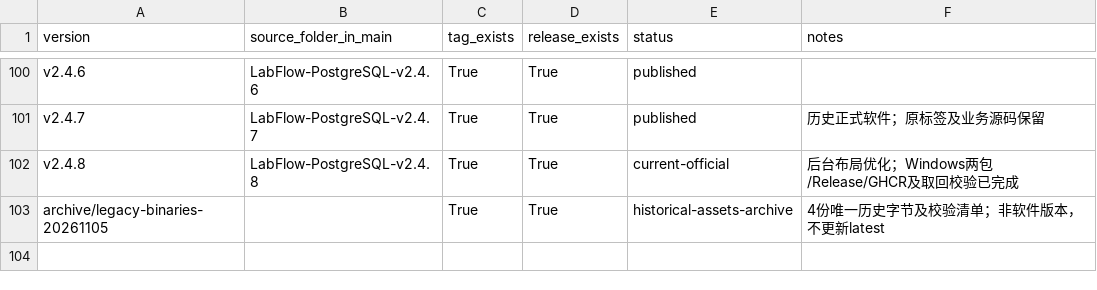
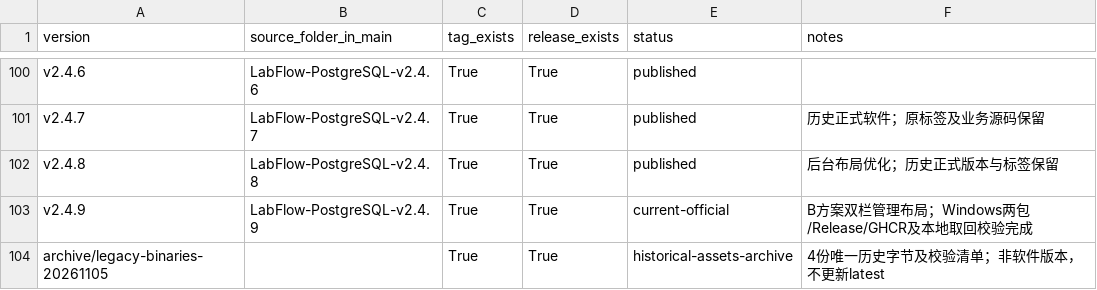
Before and after one commit to HotLL233/labflow, a CSV file: docs/releases/版本与发布索引.csv, drawn as a sheet; only a part is shown, gaps mark what is left out.

```diff
--- a/docs/releases/版本与发布索引.csv
+++ b/docs/releases/版本与发布索引.csv
@@ -101,3 +101,4 @@ v2.4.6,LabFlow-PostgreSQL-v2.4.6,True,True,published,
 v2.4.7,LabFlow-PostgreSQL-v2.4.7,True,True,published,历史正式软件；原标签及业务源码保留
-v2.4.8,LabFlow-PostgreSQL-v2.4.8,True,True,current-official,后台布局优化；Windows两包/Release/GHCR及取回校验已完成
+v2.4.8,LabFlow-PostgreSQL-v2.4.8,True,True,published,后台布局优化；历史正式版本与标签保留
+v2.4.9,LabFlow-PostgreSQL-v2.4.9,True,True,current-official,B方案双栏管理布局；Windows两包/Release/GHCR及本地取回校验完成
 archive/legacy-binaries-20261105,,True,True,historical-assets-archive,4份唯一历史字节及校验清单；非软件版本，不更新latest
```
Also changed, not shown: 3 other files.
